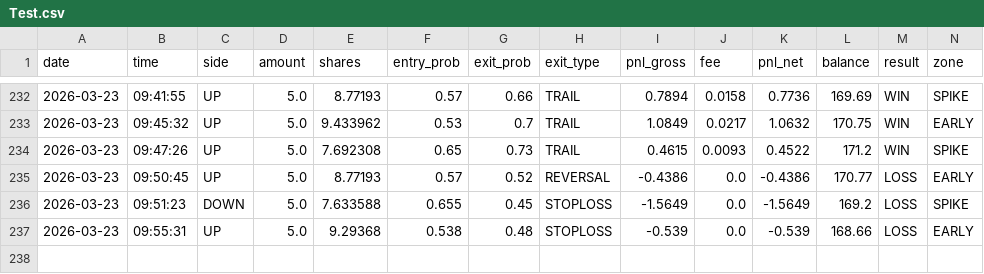
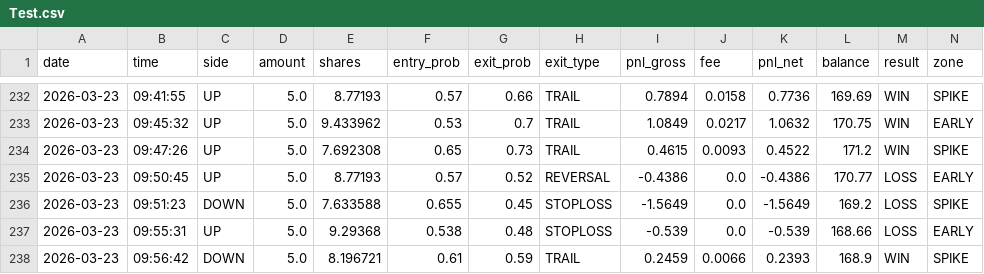
Before and after one commit to gutu99/bot-dashboard, a CSV file: Test.csv, drawn as a sheet; only a part is shown, gaps mark what is left out; rows hold the shown columns only; the diff names each change by its address in the sheet, - before the commit and + after, or states it on an @@ line.

Commit message:
update

```diff
--- a/Test.csv
+++ b/Test.csv
+row 238: 2026-03-23 | 09:56:42 | DOWN | 5.0 | 8.196721 | 0.61 | 0.59 | TRAIL | 0.2459 | 0.0066 | 0.2393 | 168.9 | WIN | SPIKE
```
